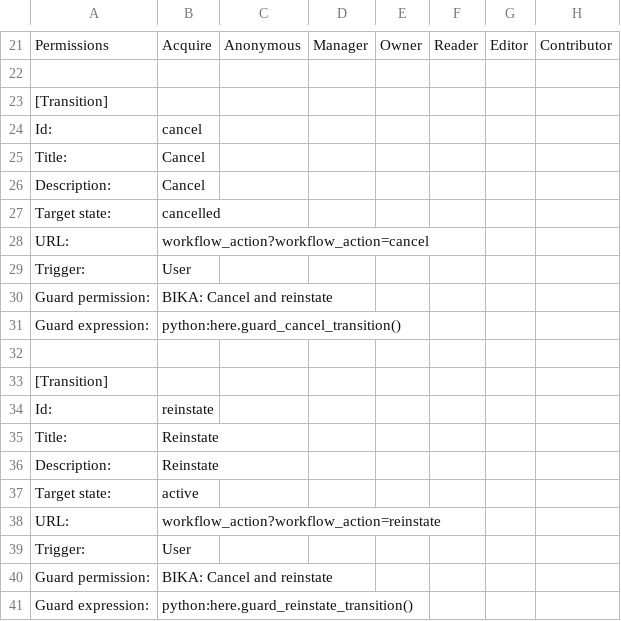
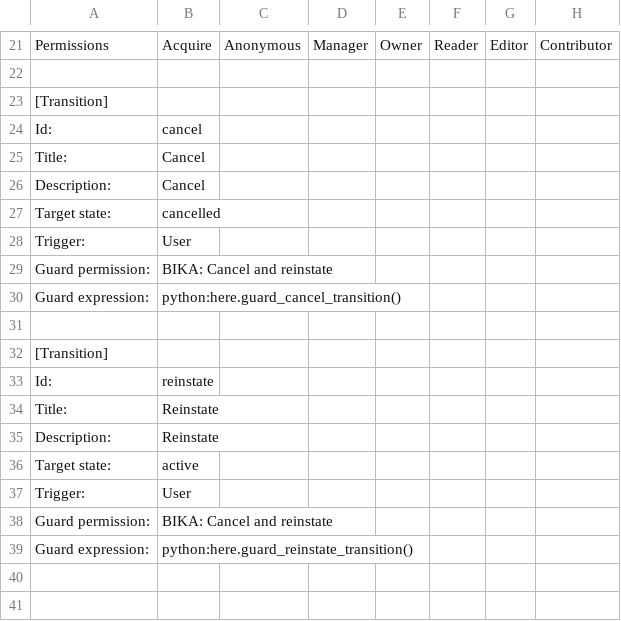
Before and after one commit to senaite/senaite.core, a CSV file: bika/lims/profiles/default/workflow_csv/bika_cancellation_workflow.csv, drawn as a sheet; only a part is shown, gaps mark what is left out; the diff names each change by its address in the sheet, - before the commit and + after, or states it on an @@ line.

```diff
--- a/bika/lims/profiles/default/workflow_csv/bika_cancellation_workflow.csv
+++ b/bika/lims/profiles/default/workflow_csv/bika_cancellation_workflow.csv
-row 28: URL: | workflow_action?workflow_action=cancel
-row 38: URL: | workflow_action?workflow_action=reinstate
```
Also changed, not shown: bika/lims/profiles/default/workflow_csv/bika_inactive_workflow.csv, 13 other files.
